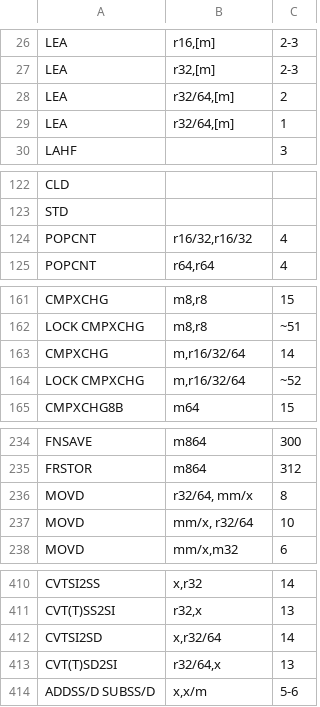
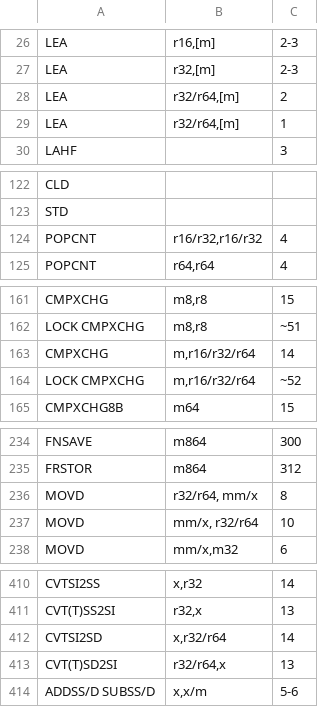
Before and after one commit to e12005490/valgrind_timing, a CSV file: variable_time_instructions/raw/Bulldozer.csv, drawn as a sheet; only a part is shown, gaps mark what is left out.

```diff
--- a/variable_time_instructions/raw/Bulldozer.csv
+++ b/variable_time_instructions/raw/Bulldozer.csv
@@ -27,4 +27,4 @@ LEA;r16,[m];2-3
 LEA;r32,[m];2-3
-LEA;r32/64,[m];2
-LEA;r32/64,[m];1
+LEA;r32/r64,[m];2
+LEA;r32/r64,[m];1
 LAHF;;3
@@ -123,3 +123,3 @@ CLD;;
 STD;;
-POPCNT;r16/32,r16/32;4
+POPCNT;r16/r32,r16/r32;4
 POPCNT;r64,r64;4
@@ -162,4 +162,4 @@ CMPXCHG;m8,r8;15
 LOCK CMPXCHG;m8,r8;~51
-CMPXCHG;m,r16/32/64;14
-LOCK CMPXCHG;m,r16/32/64;~52
+CMPXCHG;m,r16/r32/r64;14
+LOCK CMPXCHG;m,r16/r32/r64;~52
 CMPXCHG8B;m64;15
@@ -235,4 +235,4 @@ FNSAVE;m864;300
 FRSTOR;m864;312
-MOVD;r32/64, mm/x;8
-MOVD;mm/x, r32/64;10
+MOVD;r32/r64, mm/x;8
+MOVD;mm/x, r32/r64;10
 MOVD;mm/x,m32;6
@@ -411,4 +411,4 @@ CVTSI2SS;x,r32;14
 CVT(T)SS2SI;r32,x;13
-CVTSI2SD;x,r32/64;14
-CVT(T)SD2SI;r32/64,x;13
+CVTSI2SD;x,r32/r64;14
+CVT(T)SD2SI;r32/r64,x;13
 ADDSS/D SUBSS/D;x,x/m;5-6
```
Also changed, not shown: variable_time_instructions/raw/Broadwell.csv, variable_time_instructions/raw/Haswell.csv, 49 other files.
